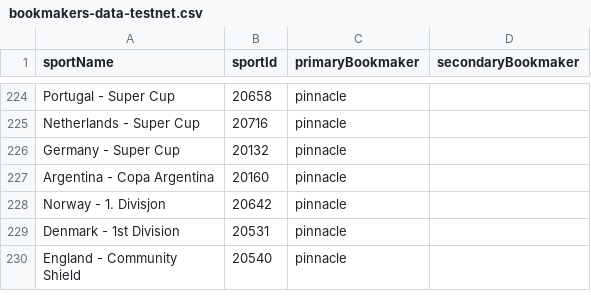
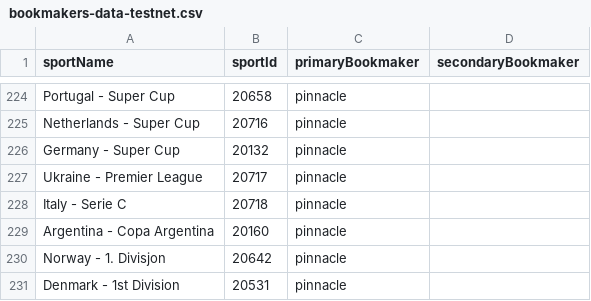
Before and after one commit to thales-markets/sports-markets-v2-risk-management, a CSV file: bookmakers-data-testnet.csv, drawn as a sheet; only a part is shown, gaps mark what is left out; the shorter side is filled out with more unchanged rows; the diff names each change by its address in the sheet, - before the commit and + after, or states it on an @@ line.

```diff
--- a/bookmakers-data-testnet.csv
+++ b/bookmakers-data-testnet.csv
+row 227: Ukraine - Premier League | 20717 | pinnacle
+row 228: Italy - Serie C | 20718 | pinnacle
```
Also changed, not shown: bookmakers-data.csv, risk-management-optimism-mainnet.csv.
